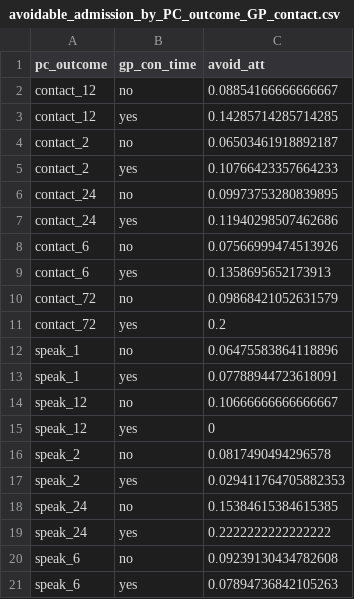
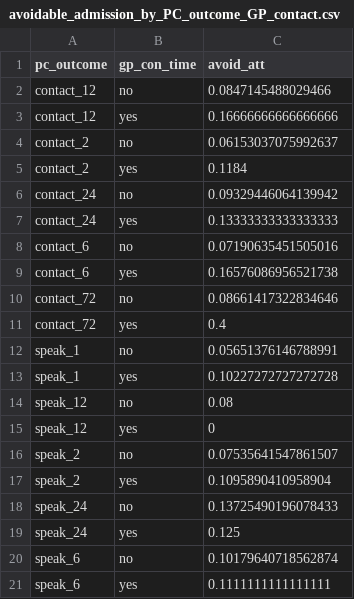
Before and after one commit to RichardPilbery/MOOOD-study, a CSV file: csv/avoidable_admission_by_PC_outcome_GP_contact.csv, drawn as a sheet.

```diff
--- a/csv/avoidable_admission_by_PC_outcome_GP_contact.csv
+++ b/csv/avoidable_admission_by_PC_outcome_GP_contact.csv
@@ -1,21 +1,21 @@
 pc_outcome,gp_con_time,avoid_att
-contact_12,no,0.08854166666666667
-contact_12,yes,0.14285714285714285
-contact_2,no,0.06503461918892187
-contact_2,yes,0.10766423357664233
-contact_24,no,0.09973753280839895
-contact_24,yes,0.11940298507462686
-contact_6,no,0.07566999474513926
-contact_6,yes,0.1358695652173913
-contact_72,no,0.09868421052631579
-contact_72,yes,0.2
-speak_1,no,0.06475583864118896
-speak_1,yes,0.07788944723618091
-speak_12,no,0.10666666666666667
+contact_12,no,0.0847145488029466
+contact_12,yes,0.16666666666666666
+contact_2,no,0.06153037075992637
+contact_2,yes,0.1184
+contact_24,no,0.09329446064139942
+contact_24,yes,0.13333333333333333
+contact_6,no,0.07190635451505016
+contact_6,yes,0.16576086956521738
+contact_72,no,0.08661417322834646
+contact_72,yes,0.4
+speak_1,no,0.05651376146788991
+speak_1,yes,0.10227272727272728
+speak_12,no,0.08
 speak_12,yes,0
-speak_2,no,0.0817490494296578
-speak_2,yes,0.029411764705882353
-speak_24,no,0.15384615384615385
-speak_24,yes,0.2222222222222222
-speak_6,no,0.09239130434782608
-speak_6,yes,0.07894736842105263
+speak_2,no,0.07535641547861507
+speak_2,yes,0.1095890410958904
+speak_24,no,0.13725490196078433
+speak_24,yes,0.125
+speak_6,no,0.10179640718562874
+speak_6,yes,0.1111111111111111
```
Also changed, not shown: csv/cb_ed_attendance_avoidable.csv, csv/gp_contact_in_timeframe.csv, 23 other files.
